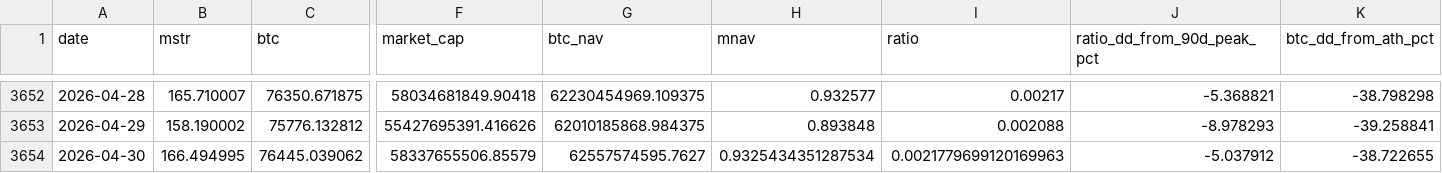
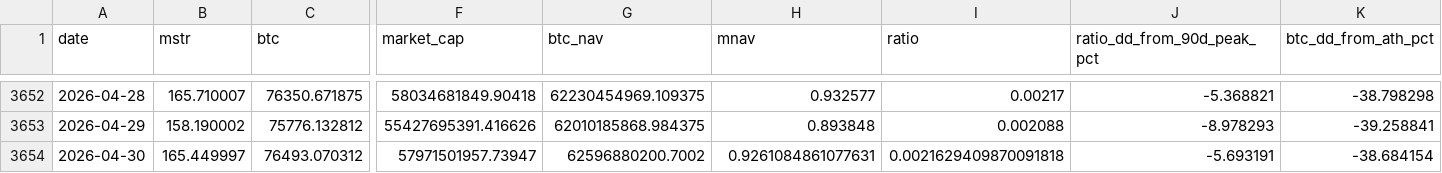
Before and after one commit to GlennZhu/mstr-sell-high-dashboard, a CSV file: data/daily_history.csv, drawn as a sheet; only a part is shown, gaps mark what is left out; the diff covers the shown part only; the diff names each change by its address in the sheet, - before the commit and + after, or states it on an @@ line.

```diff
--- a/data/daily_history.csv
+++ b/data/daily_history.csv
-B3654 (mstr): 166.494995
+B3654 (mstr): 165.449997
-C3654 (btc): 76445.039062
+C3654 (btc): 76493.070312
-F3654 (market_cap): 58337655506.85579
+F3654 (market_cap): 57971501957.73947
-G3654 (btc_nav): 62557574595.7627
+G3654 (btc_nav): 62596880200.7002
-H3654 (mnav): 0.9325434351287534
+H3654 (mnav): 0.9261084861077631
-I3654 (ratio): 0.0021779699120169963
+I3654 (ratio): 0.0021629409870091818
-J3654 (ratio_dd_from_90d_peak_pct): -5.037912
+J3654 (ratio_dd_from_90d_peak_pct): -5.693191
-K3654 (btc_dd_from_ath_pct): -38.722655
+K3654 (btc_dd_from_ath_pct): -38.684154
```
Also changed, not shown: 4 edited cells elsewhere in this file, data/history.csv, 1 other file.
